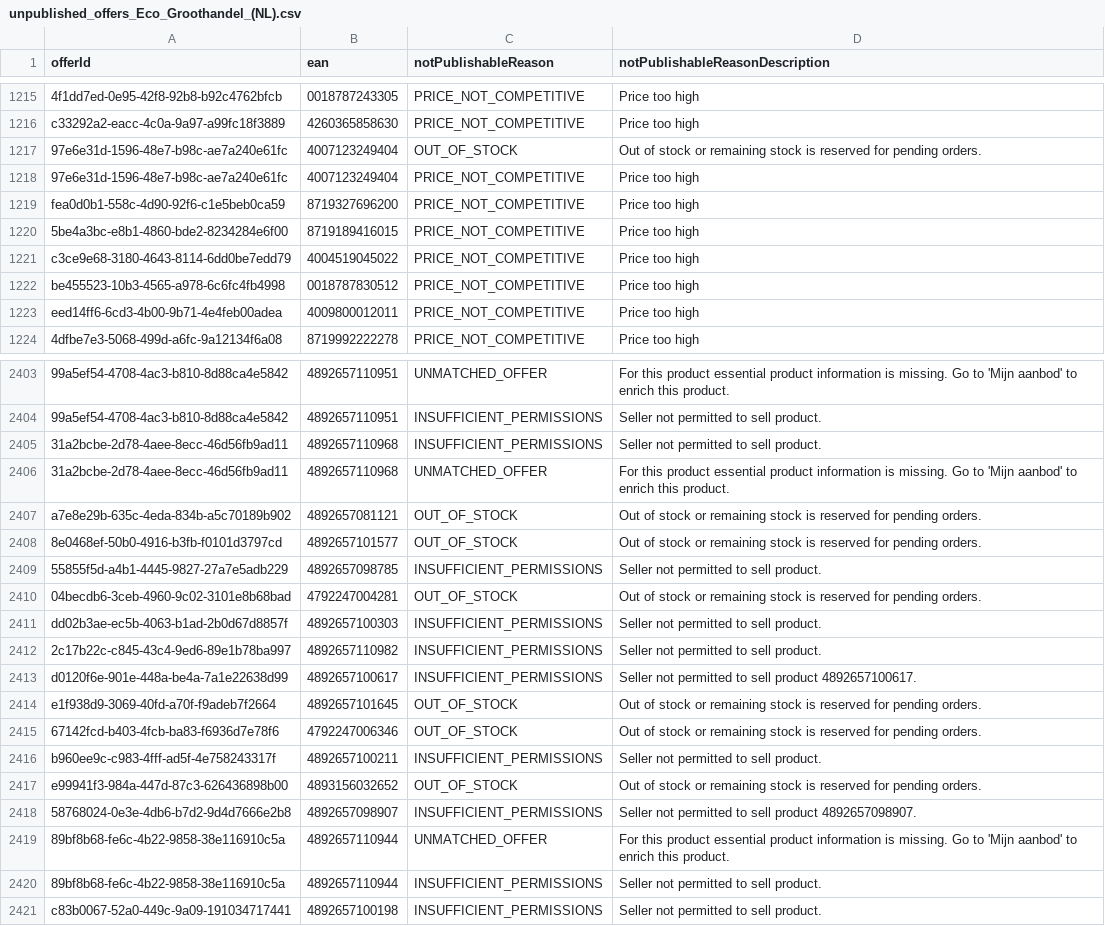
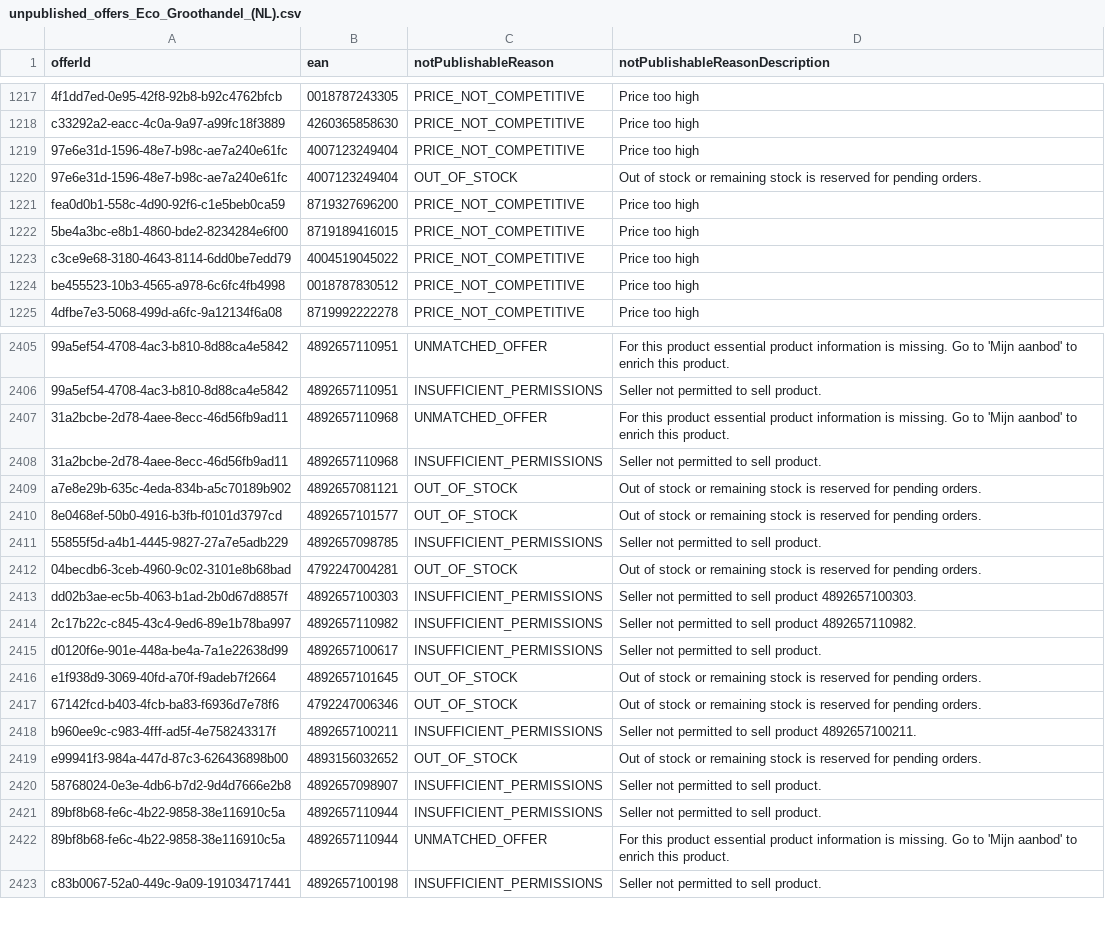
Before and after one commit to semjanssen98/unpublished_offers, a CSV file: unpublished_offers_Eco_Groothandel_(NL).csv, drawn as a sheet; only a part is shown, gaps mark what is left out; removed rows and columns are numbered as before the commit, all else as after; the diff covers the shown part only; the diff names each change by its address in the sheet, - before the commit and + after, or states it on an @@ line.

Commit message:
Update CSV files

```diff
--- a/unpublished_offers_Eco_Groothandel_(NL).csv
+++ b/unpublished_offers_Eco_Groothandel_(NL).csv
@@ row 1217 moved to row 1220: 97e6e31d-1596-48e7-b98c-ae7a240e61fc @@
-row 1223: eed14ff6-6cd3-4b00-9b71-4e4feb00adea | 4009800012011 | PRICE_NOT_COMPETITIVE | Price too high
@@ row 2405 moved to row 2408: 31a2bcbe-2d78-4aee-8ecc-46d56fb9ad11 @@
-D2413 (notPublishableReasonDescription): Seller not permitted to sell product.
+D2413 (notPublishableReasonDescription): Seller not permitted to sell product 4892657100303.
-D2414 (notPublishableReasonDescription): Seller not permitted to sell product.
+D2414 (notPublishableReasonDescription): Seller not permitted to sell product 4892657110982.
-D2415 (notPublishableReasonDescription): Seller not permitted to sell product 4892657100617.
+D2415 (notPublishableReasonDescription): Seller not permitted to sell product.
-D2418 (notPublishableReasonDescription): Seller not permitted to sell product.
+D2418 (notPublishableReasonDescription): Seller not permitted to sell product 4892657100211.
-D2420 (notPublishableReasonDescription): Seller not permitted to sell product 4892657098907.
+D2420 (notPublishableReasonDescription): Seller not permitted to sell product.
@@ row 2419 moved to row 2422: 89bf8b68-fe6c-4b22-9858-38e116910c5a @@
```
Also changed, not shown: 3 added rows, 51 moved rows and 17 edited cells elsewhere in this file.
